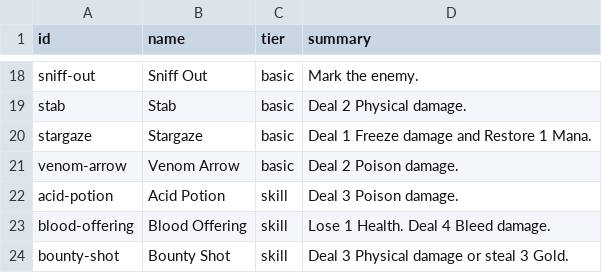
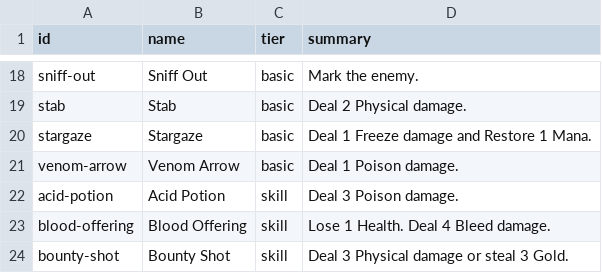
Before and after one commit to Talyen/Trinket, a TSV file: Packages/TrinketContent/Sources/TrinketContent/Generated/AbilityInventory.generated.tsv, drawn as a sheet; only a part is shown, gaps mark what is left out.

```diff
--- a/Packages/TrinketContent/Sources/TrinketContent/Generated/AbilityInventory.generated.tsv
+++ b/Packages/TrinketContent/Sources/TrinketContent/Generated/AbilityInventory.generated.tsv
@@ -20,3 +20,3 @@ stab	Stab	basic	Deal 2 Physical damage.
 stargaze	Stargaze	basic	Deal 1 Freeze damage and Restore 1 Mana.
-venom-arrow	Venom Arrow	basic	Deal 2 Poison damage.
+venom-arrow	Venom Arrow	basic	Deal 1 Poison damage.
 acid-potion	Acid Potion	skill	Deal 3 Poison damage.
```
Also changed, not shown: 37 other files.
